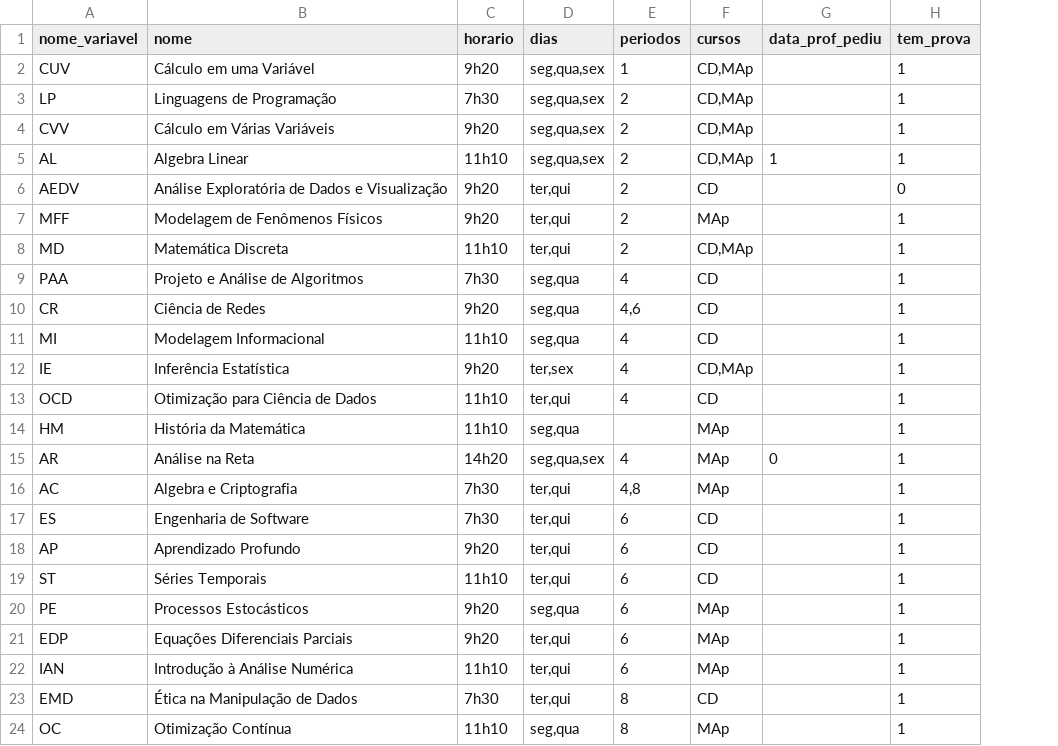
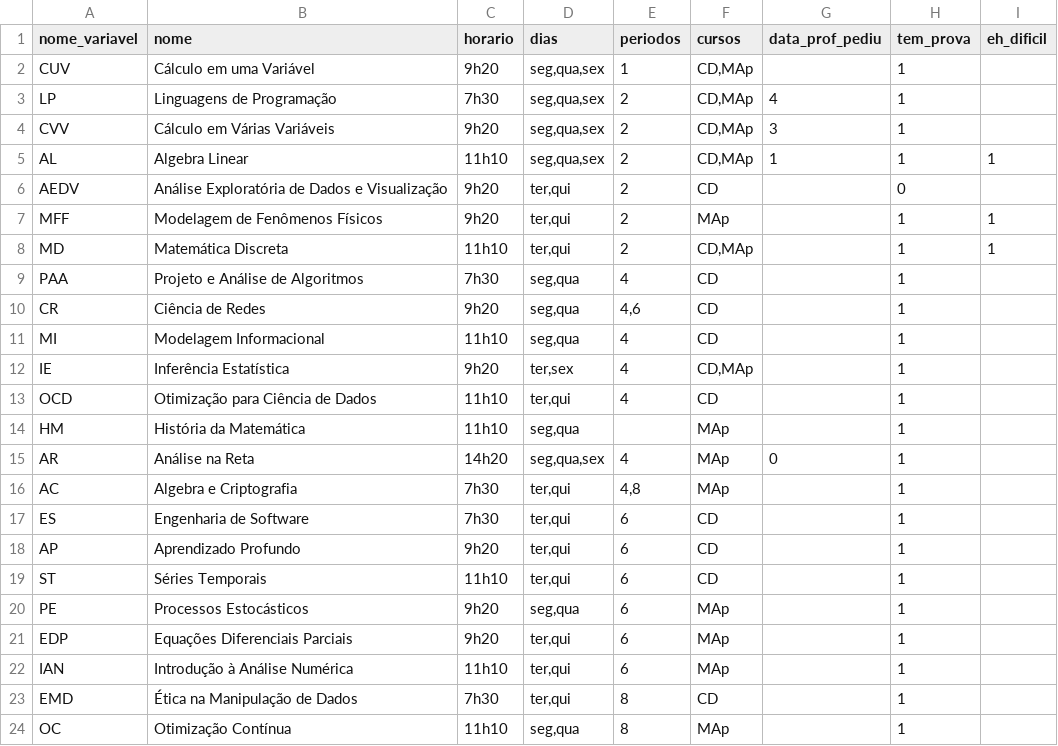
Before and after one commit to ninotica/trabalho_a2_md, a CSV file: data/disciplinas_gemini.csv, drawn as a sheet; the diff names each change by its address in the sheet, - before the commit and + after, or states it on an @@ line.

```diff
--- a/data/disciplinas_gemini.csv
+++ b/data/disciplinas_gemini.csv
+column I (eh_dificil), rows 5-8: 1 |  | 1 | 1
-G3 (data_prof_pediu): (empty)
+G3 (data_prof_pediu): 4
-G4 (data_prof_pediu): (empty)
+G4 (data_prof_pediu): 3
```
Also changed, not shown: 5 other files.
